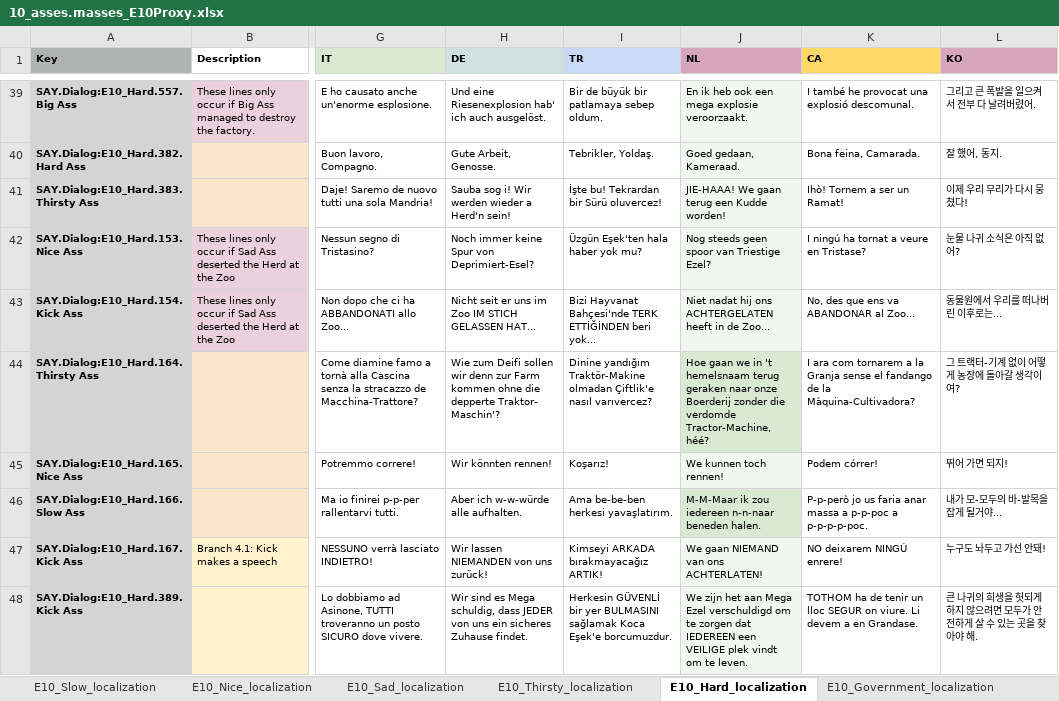
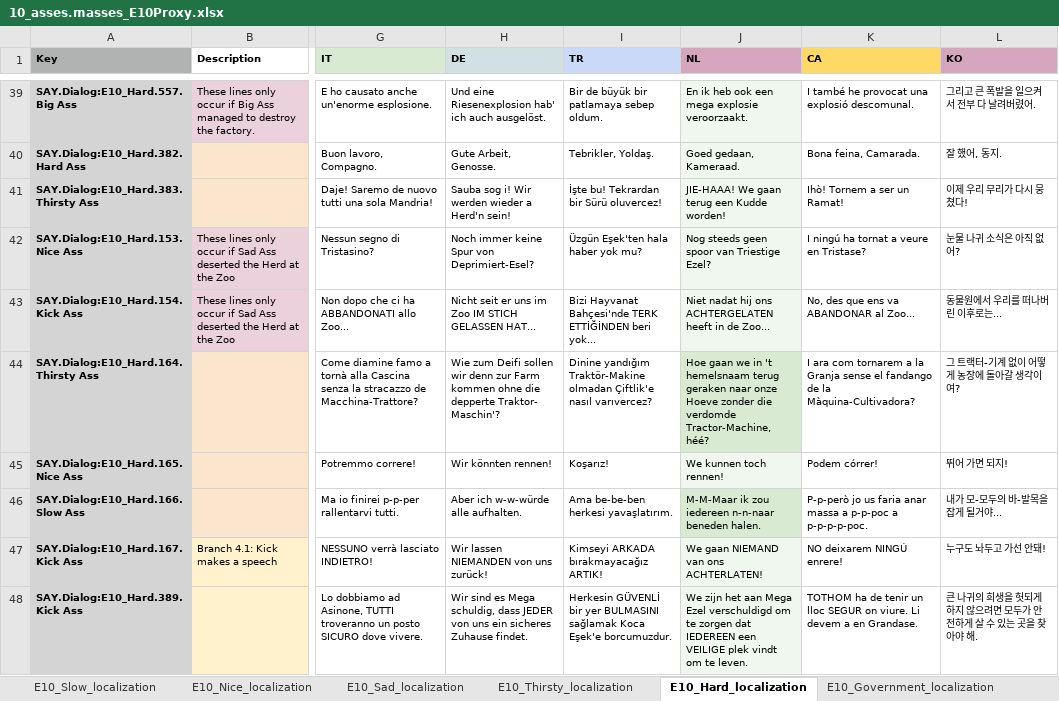
Before and after one commit to TomVDH/AM_FL_TRANS, an Excel workbook: excels/10_asses.masses_E10Proxy.xlsx, sheet E10_Hard_localization, drawn as a sheet; only a part is shown, gaps mark what is left out; values as stored, in another font and other column widths than the file's, no borders; the diff names each change by its address in the sheet, - before the commit and + after, or states it on an @@ line.

```diff
--- a/excels/10_asses.masses_E10Proxy.xlsx (sheet E10_Hard_localization)
+++ b/excels/10_asses.masses_E10Proxy.xlsx (sheet E10_Hard_localization)
-J44 (NL): …naar onze Boerderij zonder die…
+J44 (NL): …naar onze Hoeve zonder die…
```
Also changed, not shown: sheet E10_Government_localization, sheet E10_Credits_localization, sheet E10_Epilogue_localization, sheet E10_ProphetSpeech_localization, excels.fresh-pull-2026-05-11/10_asses.masses_E10Proxy.xlsx, 3 other files.
